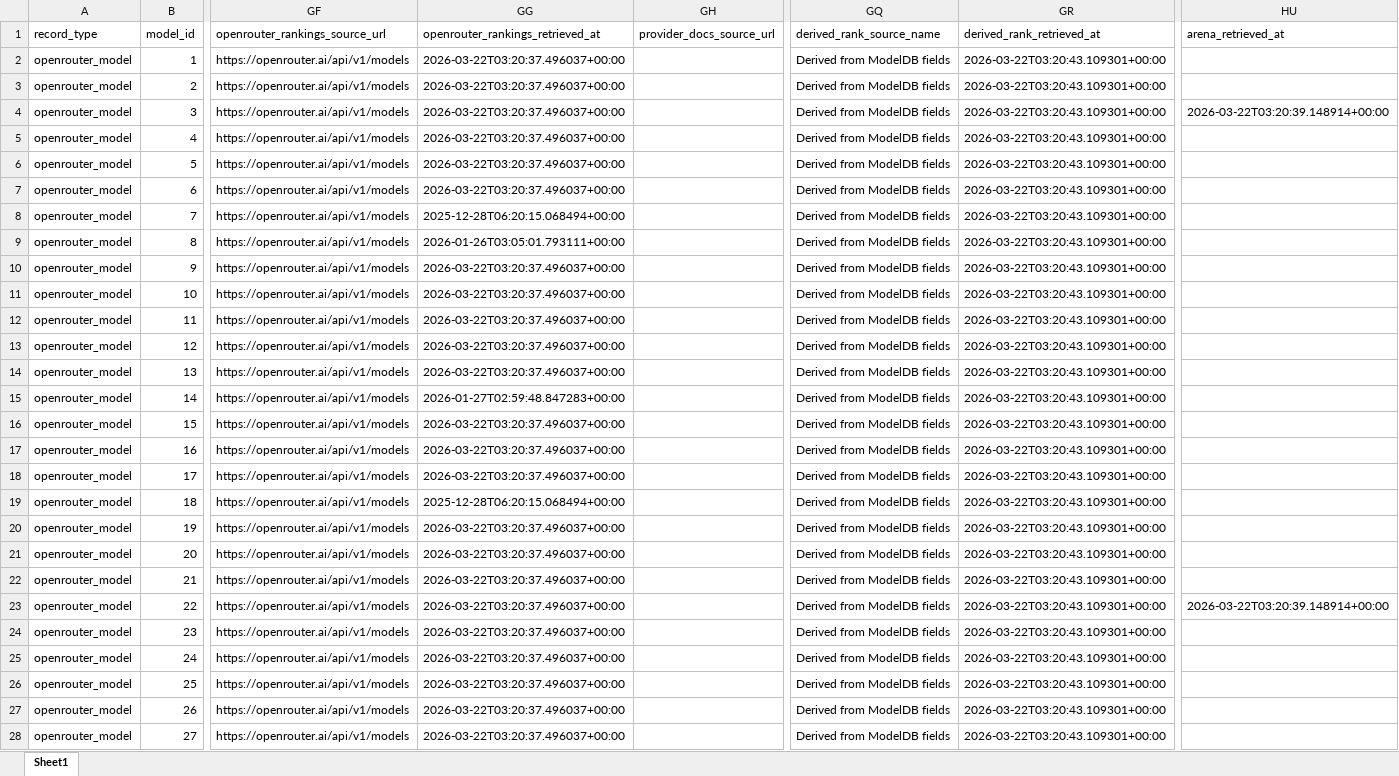
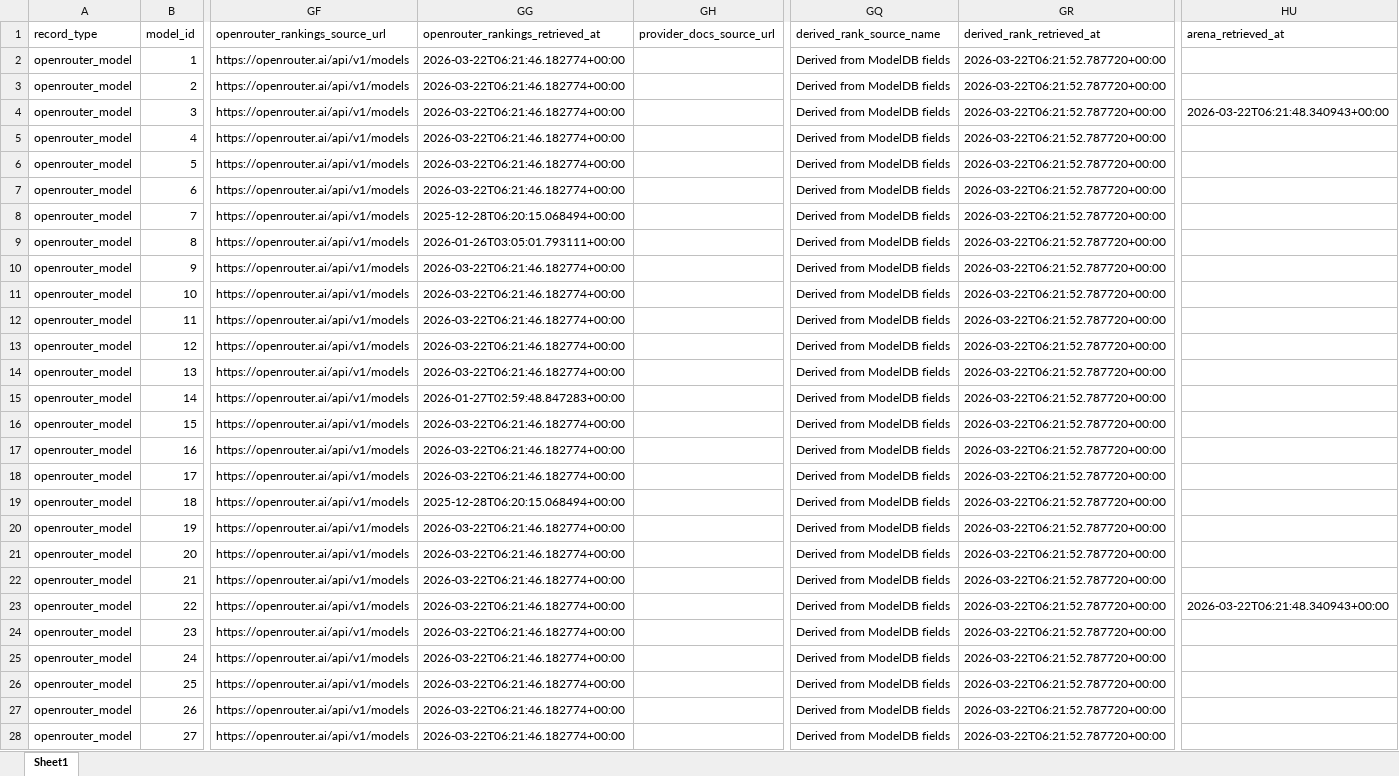
Before and after one commit to LLLHive/LLMHIVE, an Excel workbook: data/modeldb/LLMHive_OpenRouter_SingleSheet_ModelDB_Enriched_2025-12-25.xlsx, sheet Sheet1, drawn as a sheet; only a part is shown, gaps mark what is left out; values as stored, in another font and other column widths than the file's, no borders; the diff covers the shown part only; the diff names each change by its address in the sheet, - before the commit and + after, or states it on an @@ line.

```diff
--- a/data/modeldb/LLMHive_OpenRouter_SingleSheet_ModelDB_Enriched_2025-12-25.xlsx (sheet Sheet1)
+++ b/data/modeldb/LLMHive_OpenRouter_SingleSheet_ModelDB_Enriched_2025-12-25.xlsx (sheet Sheet1)
-GG2:GG7 (openrouter_rankings_retrieved_at): 2026-03-22T03:20:37.496037+00:00
+GG2:GG7 (openrouter_rankings_retrieved_at): 2026-03-22T06:21:46.182774+00:00
-GR2:GR28 (derived_rank_retrieved_at): 2026-03-22T03:20:43.109301+00:00
+GR2:GR28 (derived_rank_retrieved_at): 2026-03-22T06:21:52.787720+00:00
-HU4 (arena_retrieved_at): 2026-03-22T03:20:39.148914+00:00
+HU4 (arena_retrieved_at): 2026-03-22T06:21:48.340943+00:00
-GG10:GG14 (openrouter_rankings_retrieved_at): 2026-03-22T03:20:37.496037+00:00
+GG10:GG14 (openrouter_rankings_retrieved_at): 2026-03-22T06:21:46.182774+00:00
-GG16:GG18 (openrouter_rankings_retrieved_at): 2026-03-22T03:20:37.496037+00:00
+GG16:GG18 (openrouter_rankings_retrieved_at): 2026-03-22T06:21:46.182774+00:00
-GG20:GG28 (openrouter_rankings_retrieved_at): 2026-03-22T03:20:37.496037+00:00
+GG20:GG28 (openrouter_rankings_retrieved_at): 2026-03-22T06:21:46.182774+00:00
-HU23 (arena_retrieved_at): 2026-03-22T03:20:39.148914+00:00
+HU23 (arena_retrieved_at): 2026-03-22T06:21:48.340943+00:00
```
Also changed, not shown: 813 edited cells elsewhere in this sheet.
